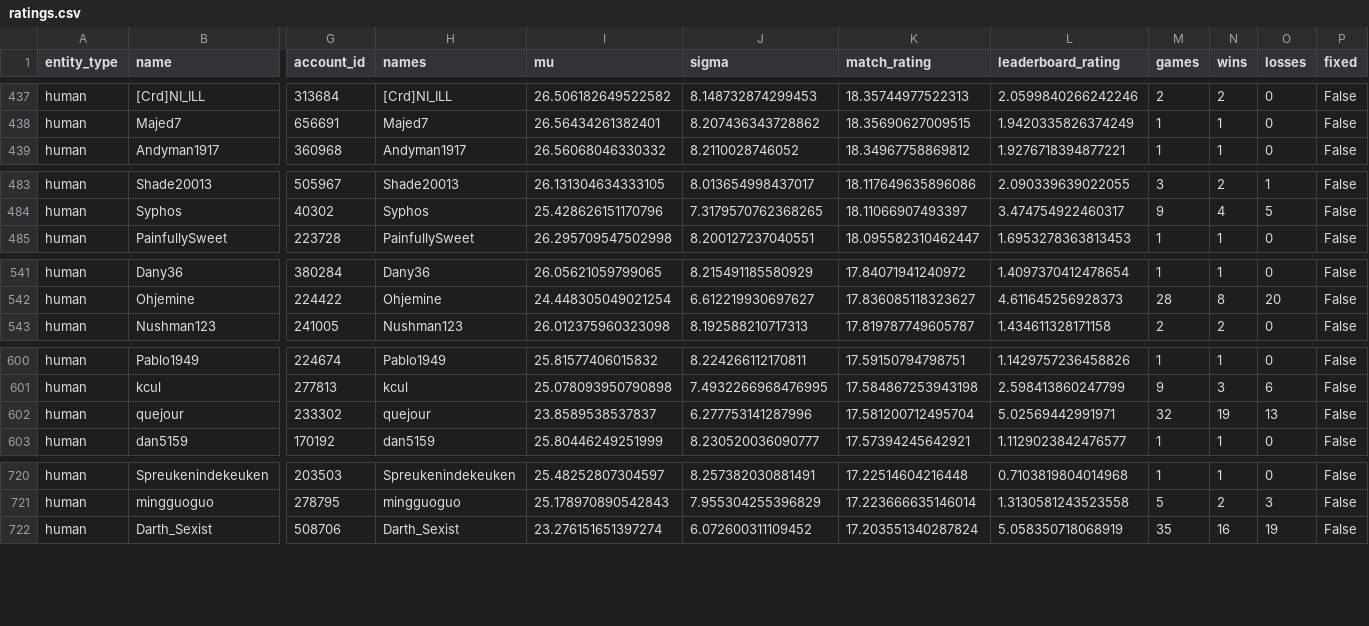
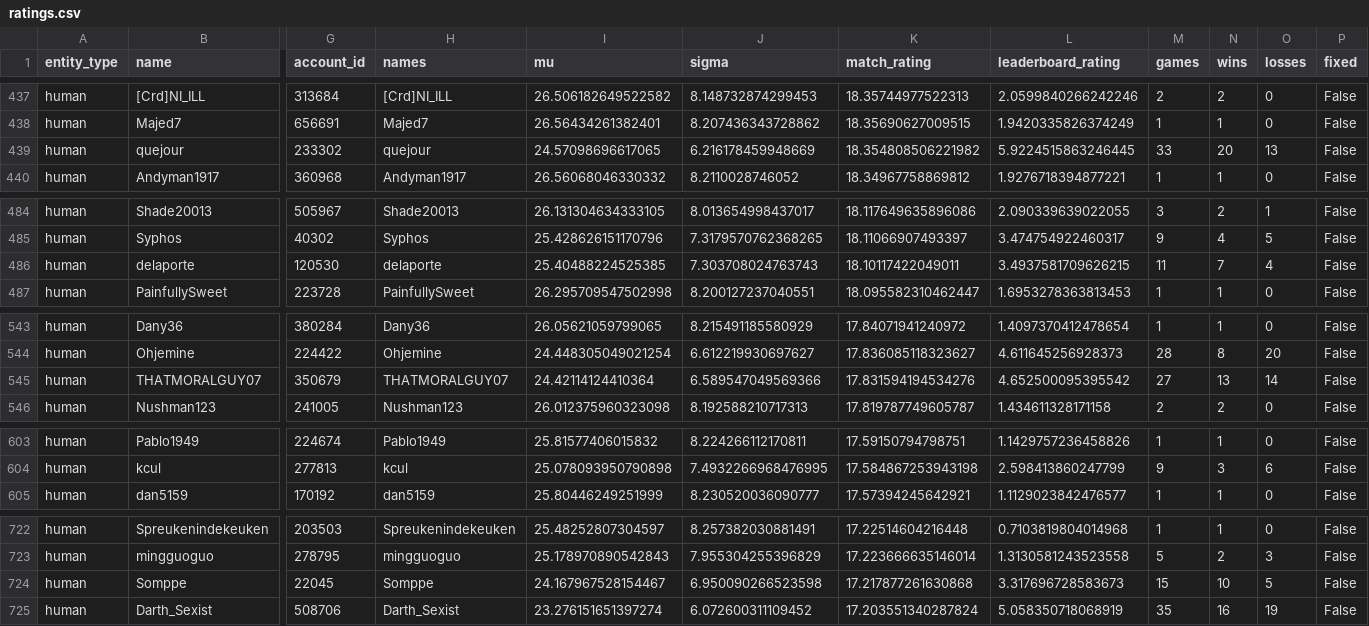
Before and after one commit to Barscrewl/BarbOS, a CSV file: public/fixed_seed/ratings.csv, drawn as a sheet; only a part is shown, gaps mark what is left out; removed rows and columns are numbered as before the commit, all else as after; rows hold the shown columns only; the diff covers the shown part only; the diff names each change by its address in the sheet, - before the commit and + after, or states it on an @@ line.

```diff
--- a/public/fixed_seed/ratings.csv
+++ b/public/fixed_seed/ratings.csv
+row 439: human | quejour | 233302 | quejour | 24.57098696617065 | 6.216178459948669 | 18.354808506221982 | 5.9224515863246445 | 33 | 20 | 13 | False
+row 486: human | delaporte | 120530 | delaporte | 25.40488224525385 | 7.303708024763743 | 18.10117422049011 | 3.4937581709626215 | 11 | 7 | 4 | False
+row 545: human | THATMORALGUY07 | 350679 | THATMORALGUY07 | 24.42114124410364 | 6.589547049569366 | 17.831594194534276 | 4.652500095395542 | 27 | 13 | 14 | False
-row 602: human | quejour | 233302 | quejour | 23.8589538537837 | 6.277753141287996 | 17.581200712495704 | 5.02569442991971 | 32 | 19 | 13 | False
+row 724: human | Somppe | 22045 | Somppe | 24.167967528154467 | 6.950090266523598 | 17.217877261630868 | 3.317696728583673 | 15 | 10 | 5 | False
```
Also changed, not shown: 4 added rows, 7 removed rows and 2 edited cells elsewhere in this file, data/matches_index.csv, public/fixed_seed/matches.csv, 15 other files.
